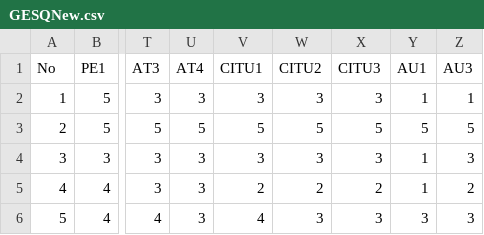
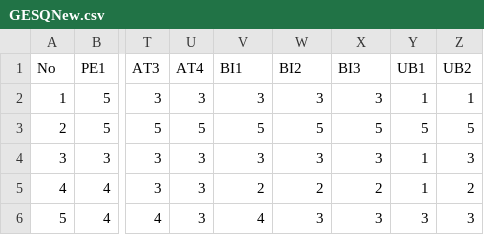
Before and after one commit to raknza/Master-Thesis, a CSV file: excel/game questionaires/GESQNew.csv, drawn as a sheet; only a part is shown, gaps mark what is left out; the diff names each change by its address in the sheet, - before the commit and + after, or states it on an @@ line.

```diff
--- a/excel/game questionaires/GESQNew.csv
+++ b/excel/game questionaires/GESQNew.csv
-V1: CITU1
+V1: BI1
-W1: CITU2
+W1: BI2
-X1: CITU3
+X1: BI3
-Y1: AU1
+Y1: UB1
-Z1: AU3
+Z1: UB2
```
Also changed, not shown: 7 other files.
